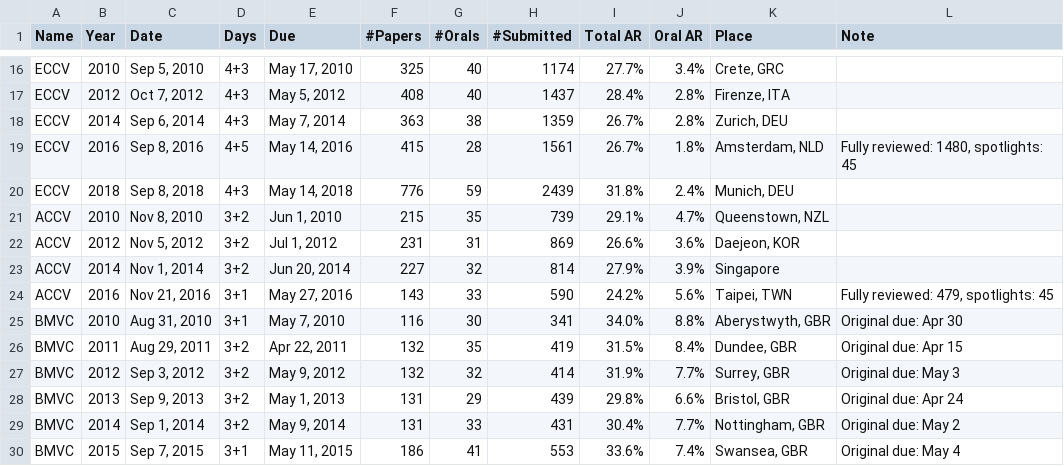
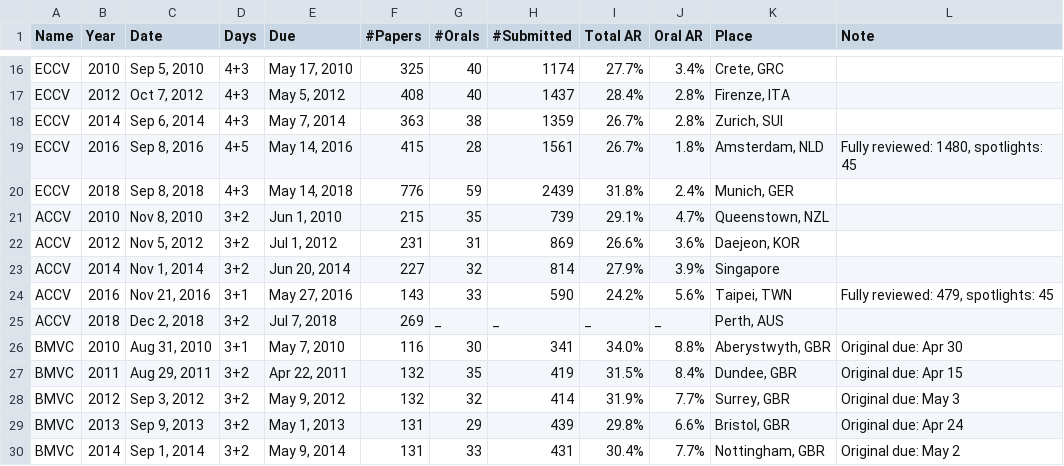
Before and after one commit to t-taniai/t-taniai.github.io, a TSV file: cvconf/database.tsv, drawn as a sheet; only a part is shown, gaps mark what is left out; the shorter side is filled out with more unchanged rows.

Commit message:
Update database.tsv

```diff
--- a/cvconf/database.tsv
+++ b/cvconf/database.tsv
@@ -17,5 +17,5 @@ ECCV	2010	Sep 5, 2010	4+3	May 17, 2010	325	40	1174	27.7%	3.4%	Crete, GRC
 ECCV	2012	Oct 7, 2012	4+3	May 5, 2012	408	40	1437	28.4%	2.8%	Firenze, ITA	
-ECCV	2014	Sep 6, 2014	4+3	May 7, 2014	363	38	1359	26.7%	2.8%	Zurich, DEU	
+ECCV	2014	Sep 6, 2014	4+3	May 7, 2014	363	38	1359	26.7%	2.8%	Zurich, SUI	
 ECCV	2016	Sep 8, 2016	4+5	May 14, 2016	415	28	1561	26.7%	1.8%	Amsterdam, NLD	Fully reviewed: 1480, spotlights: 45
-ECCV	2018	Sep 8, 2018	4+3	May 14, 2018	776	59	2439	31.8%	2.4%	Munich, DEU	
+ECCV	2018	Sep 8, 2018	4+3	May 14, 2018	776	59	2439	31.8%	2.4%	Munich, GER	
 ACCV	2010	Nov 8, 2010	3+2	Jun 1, 2010	215	35	739	29.1%	4.7%	Queenstown, NZL	
@@ -24,2 +24,3 @@ ACCV	2014	Nov 1, 2014	3+2	Jun 20, 2014	227	32	814	27.9%	3.9%	Singapore
 ACCV	2016	Nov 21, 2016	3+1	May 27, 2016	143	33	590	24.2%	5.6%	Taipei, TWN	Fully reviewed: 479, spotlights: 45
+ACCV	2018	Dec 2, 2018	3+2	Jul 7, 2018	269	_	_	_	_	Perth, AUS	
 BMVC	2010	Aug 31, 2010	3+1	May 7, 2010	116	30	341	34.0%	8.8%	Aberystwyth, GBR	Original due: Apr 30
```
